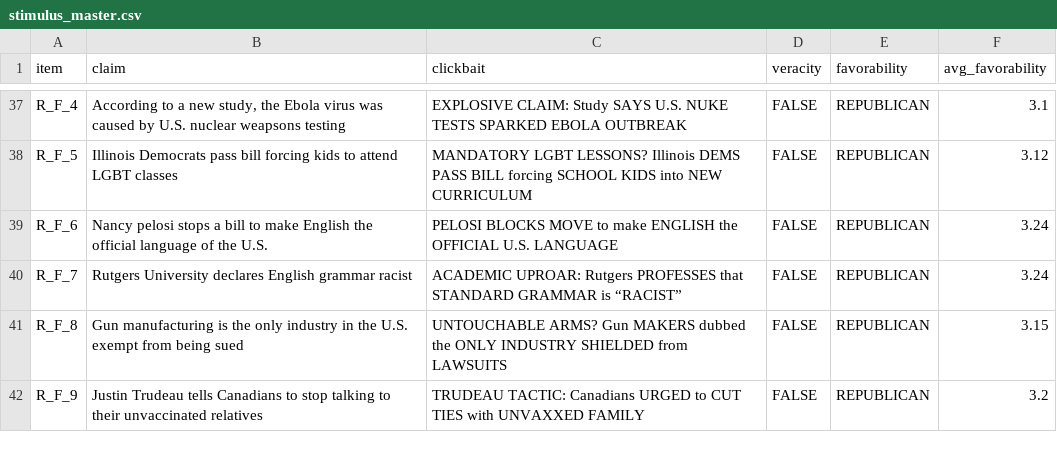
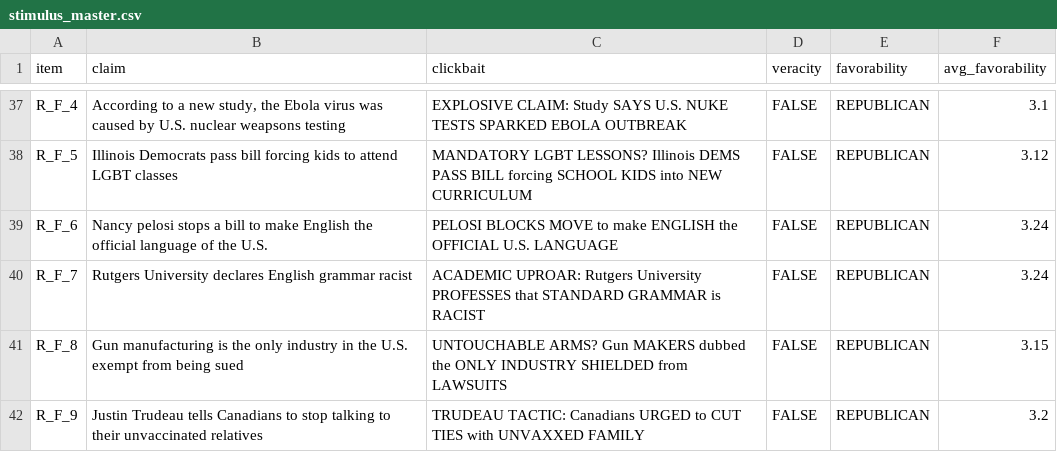
Before and after one commit to fletchersc0/post_sequencer, a CSV file: stimulus_master.csv, drawn as a sheet; only a part is shown, gaps mark what is left out; the diff names each change by its address in the sheet, - before the commit and + after, or states it on an @@ line.

Commit message:
Update stimulus_master.csv

```diff
--- a/stimulus_master.csv
+++ b/stimulus_master.csv
-C40 (clickbait): …UPROAR: Rutgers PROFESSES that STANDARD GRAMMAR is “RACIST”
+C40 (clickbait): …UPROAR: Rutgers University PROFESSES that STANDARD GRAMMAR is RACIST
```
